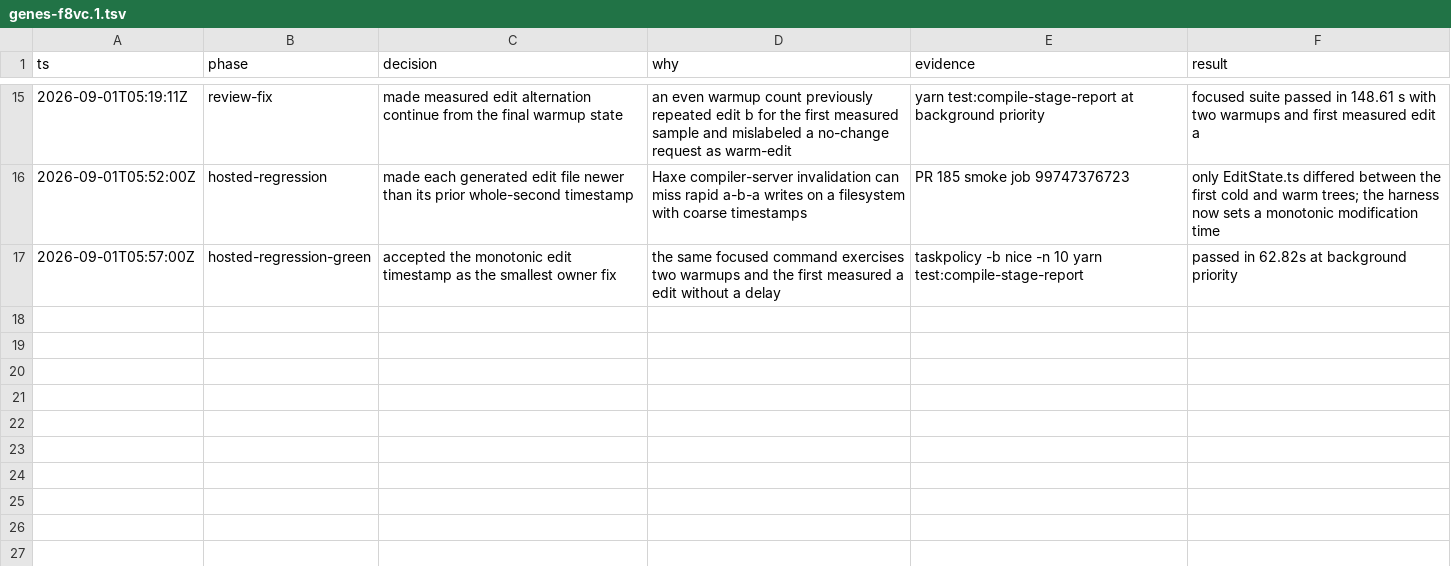
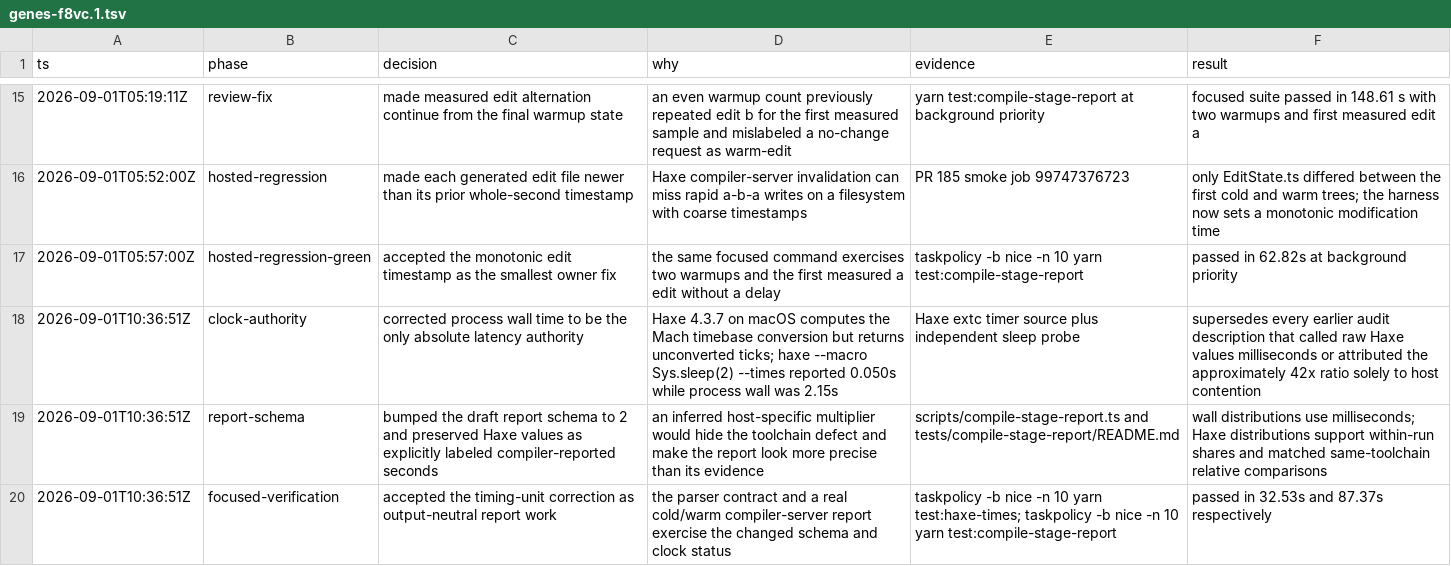
Before and after one commit to fullofcaffeine/genes-ts, a TSV file: .audit/genes-f8vc.1.tsv, drawn as a sheet; only a part is shown, gaps mark what is left out.

Commit message:
fix(perf): preserve Haxe reported timing units
Process wall time is now the sole authority for absolute compile latency. The report keeps Haxe --times values in their reported seconds, labels their limited safe interpretation, and flags the known Haxe 4.3.7 macOS clock-scale defect instead of applying an inferred correction.

The draft report schema advances to version 2 so consumers cannot mistake the renamed fields or explicit distribution units for the old millisecond contract. Focused parser and end-to-end compile-stage suites passed under background scheduling. Generated compiler output is unchanged.

```diff
--- a/.audit/genes-f8vc.1.tsv
+++ b/.audit/genes-f8vc.1.tsv
@@ -17 +17,4 @@ ts	phase	decision	why	evidence	result
 2026-09-01T05:57:00Z	hosted-regression-green	accepted the monotonic edit timestamp as the smallest owner fix	the same focused command exercises two warmups and the first measured a edit without a delay	taskpolicy -b nice -n 10 yarn test:compile-stage-report	passed in 62.82s at background priority
+2026-09-01T10:36:51Z	clock-authority	corrected process wall time to be the only absolute latency authority	Haxe 4.3.7 on macOS computes the Mach timebase conversion but returns unconverted ticks; haxe --macro Sys.sleep(2) --times reported 0.050s while process wall was 2.15s	Haxe extc timer source plus independent sleep probe	supersedes every earlier audit description that called raw Haxe values milliseconds or attributed the approximately 42x ratio solely to host contention
+2026-09-01T10:36:51Z	report-schema	bumped the draft report schema to 2 and preserved Haxe values as explicitly labeled compiler-reported seconds	an inferred host-specific multiplier would hide the toolchain defect and make the report look more precise than its evidence	scripts/compile-stage-report.ts and tests/compile-stage-report/README.md	wall distributions use milliseconds; Haxe distributions support within-run shares and matched same-toolchain relative comparisons
+2026-09-01T10:36:51Z	focused-verification	accepted the timing-unit correction as output-neutral report work	the parser contract and a real cold/warm compiler-server report exercise the changed schema and clock status	taskpolicy -b nice -n 10 yarn test:haxe-times; taskpolicy -b nice -n 10 yarn test:compile-stage-report	passed in 32.53s and 87.37s respectively
```
Also changed, not shown: 5 other files.
